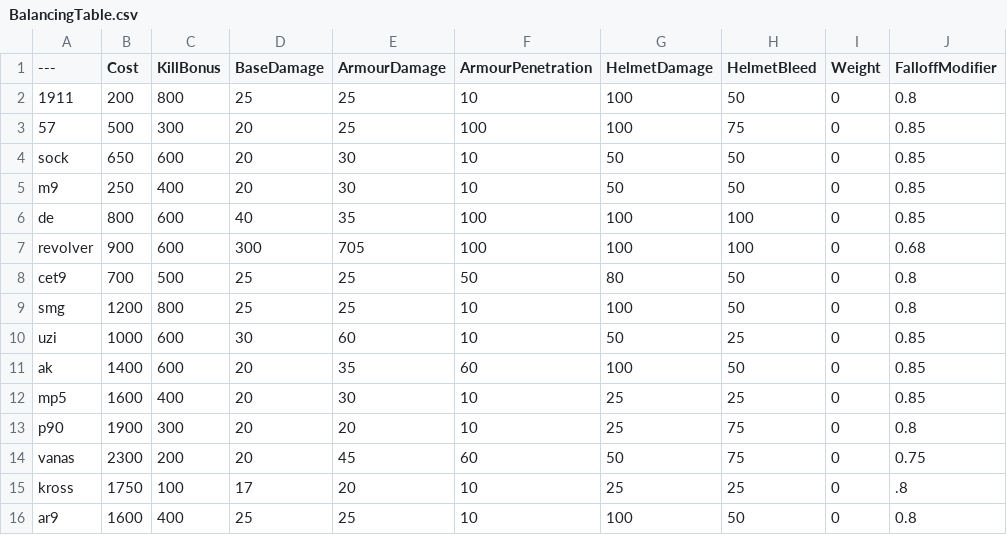
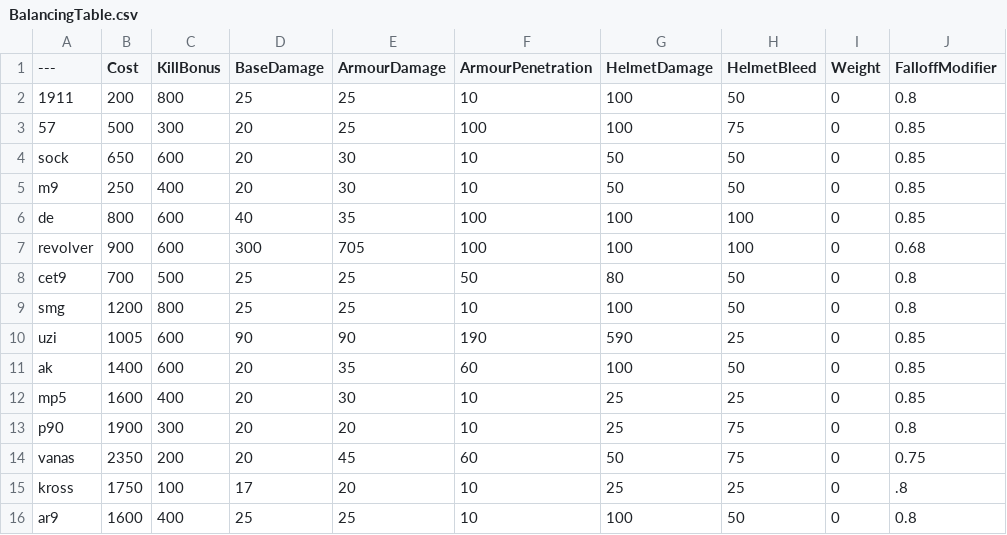
Before and after one commit to ead231/BalancingTable, a CSV file: BalancingTable.csv, drawn as a sheet; only a part is shown; the diff names each change by its address in the sheet, - before the commit and + after, or states it on an @@ line.

Commit message:
Update BalancingTable.csv

```diff
--- a/BalancingTable.csv
+++ b/BalancingTable.csv
-B10 (Cost): 1000
+B10 (Cost): 1005
-D10 (BaseDamage): 30
+D10 (BaseDamage): 90
-E10 (ArmourDamage): 60
+E10 (ArmourDamage): 90
-F10 (ArmourPenetration): 10
+F10 (ArmourPenetration): 190
-G10 (HelmetDamage): 50
+G10 (HelmetDamage): 590
-B14 (Cost): 2300
+B14 (Cost): 2350
```
